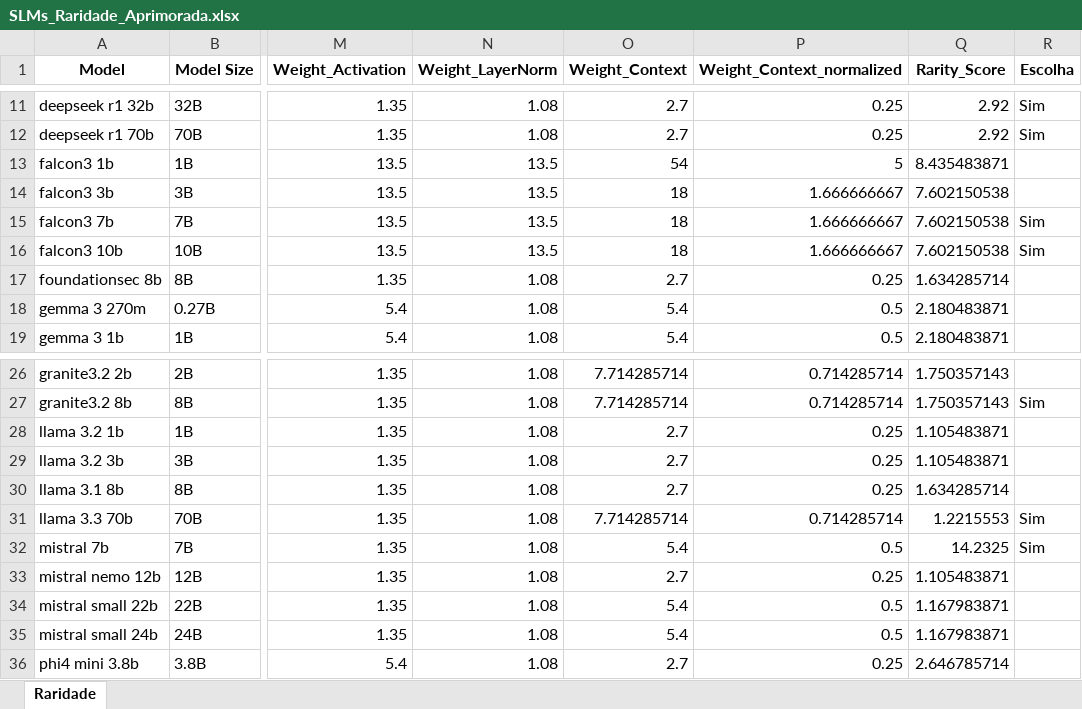
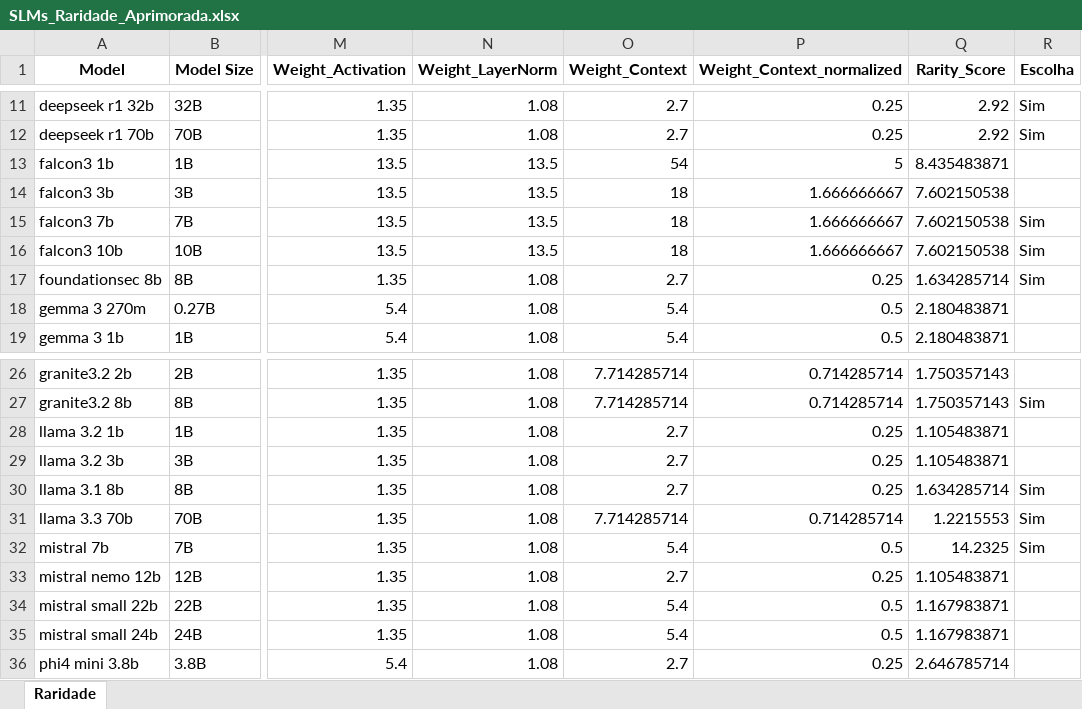
Before and after one commit to AILabs4All/FrameworkPE, an Excel workbook: SLMs_Raridade_Aprimorada.xlsx, sheet Raridade, drawn as a sheet; only a part is shown, gaps mark what is left out; values as stored, in another font and other column widths than the file's, no borders; the diff names each change by its address in the sheet, - before the commit and + after, or states it on an @@ line.

```diff
--- a/SLMs_Raridade_Aprimorada.xlsx (sheet Raridade)
+++ b/SLMs_Raridade_Aprimorada.xlsx (sheet Raridade)
-R17 (Escolha): (empty)
+R17 (Escolha): Sim
-R30 (Escolha): (empty)
+R30 (Escolha): Sim
```
Also changed, not shown: 5 other files.
